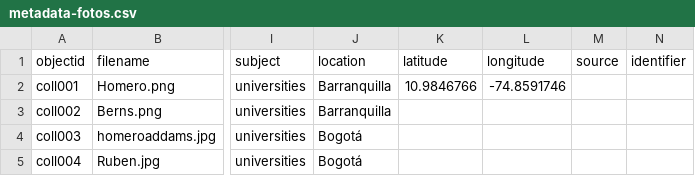
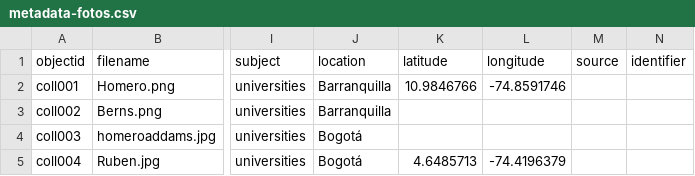
Before and after one commit to lucylopezpa/retrospectiva, a CSV file: _data/metadata-fotos.csv, drawn as a sheet; only a part is shown, gaps mark what is left out; the diff names each change by its address in the sheet, - before the commit and + after, or states it on an @@ line.

Commit message:
Update metadata-fotos.csv

```diff
--- a/_data/metadata-fotos.csv
+++ b/_data/metadata-fotos.csv
-K5 (latitude): (empty)
+K5 (latitude): 4.6485713
-L5 (longitude): (empty)
+L5 (longitude): -74.4196379
```
